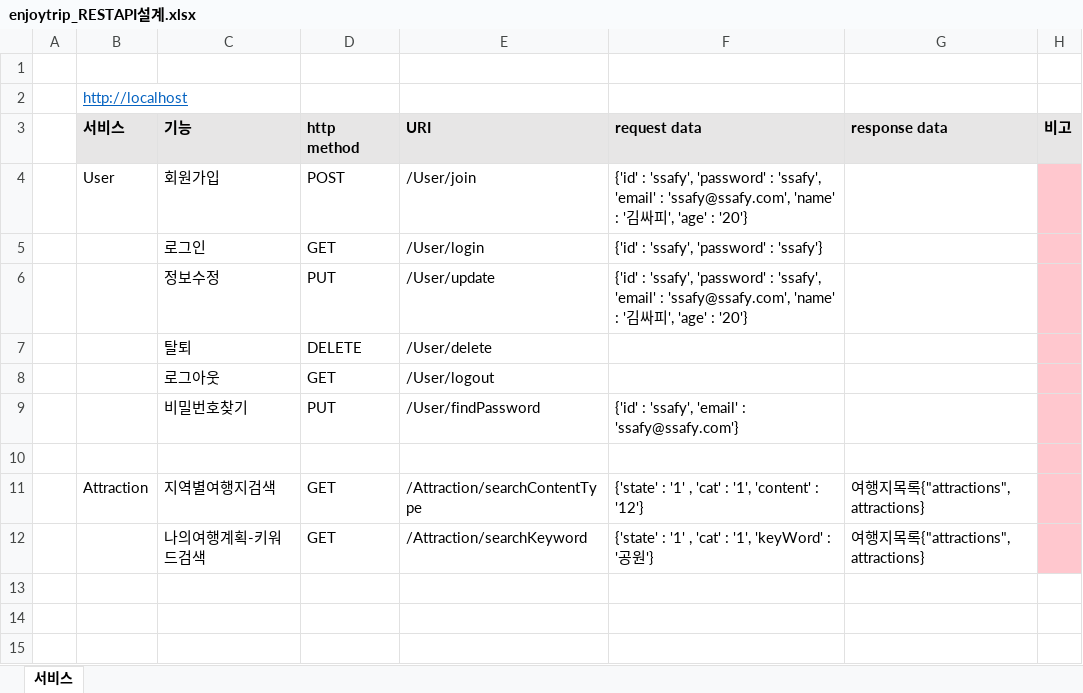
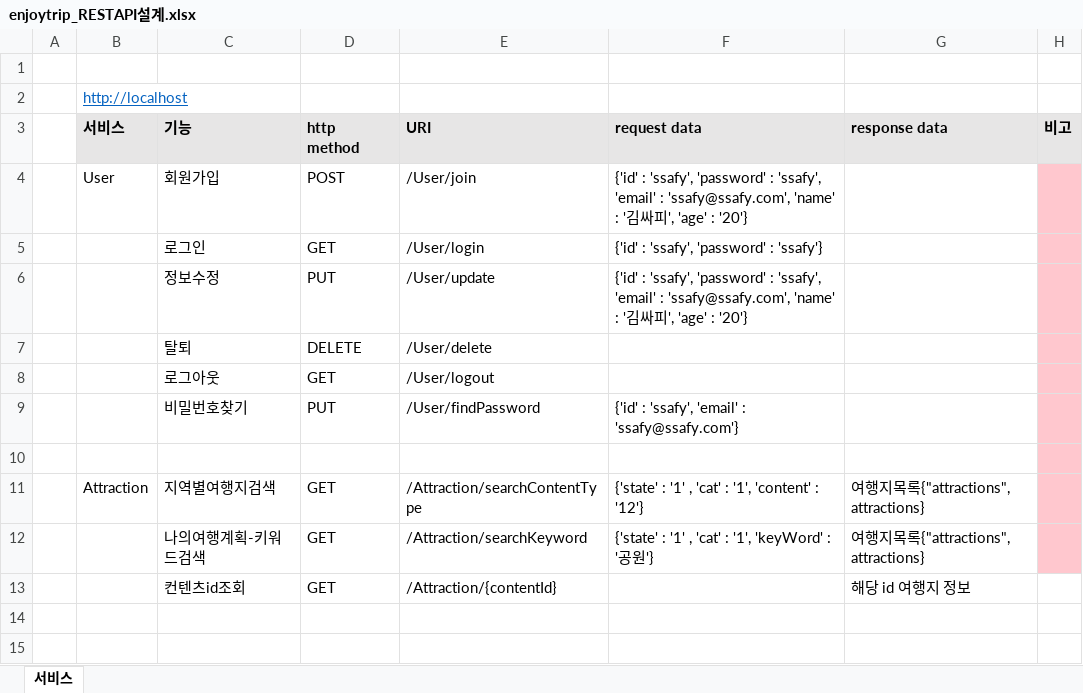
Before and after one commit to Perfectrip/PerfecTrip-Backend, an Excel workbook: enjoytrip_RESTAPI설계.xlsx, sheet 서비스, drawn as a sheet; only a part is shown; values as stored, in another font and other column widths than the file's, no borders; the diff names each change by its address in the sheet, - before the commit and + after, or states it on an @@ line.

Commit message:
관광지: content_id로 조회

```diff
--- a/enjoytrip_RESTAPI설계.xlsx (sheet 서비스)
+++ b/enjoytrip_RESTAPI설계.xlsx (sheet 서비스)
-row 13: (empty)
+row 13:  |  | 컨텐츠id조회 | GET | /Attraction/{contentId} |  | 해당 id 여행지 정보
```
Also changed, not shown: 2 other files.
